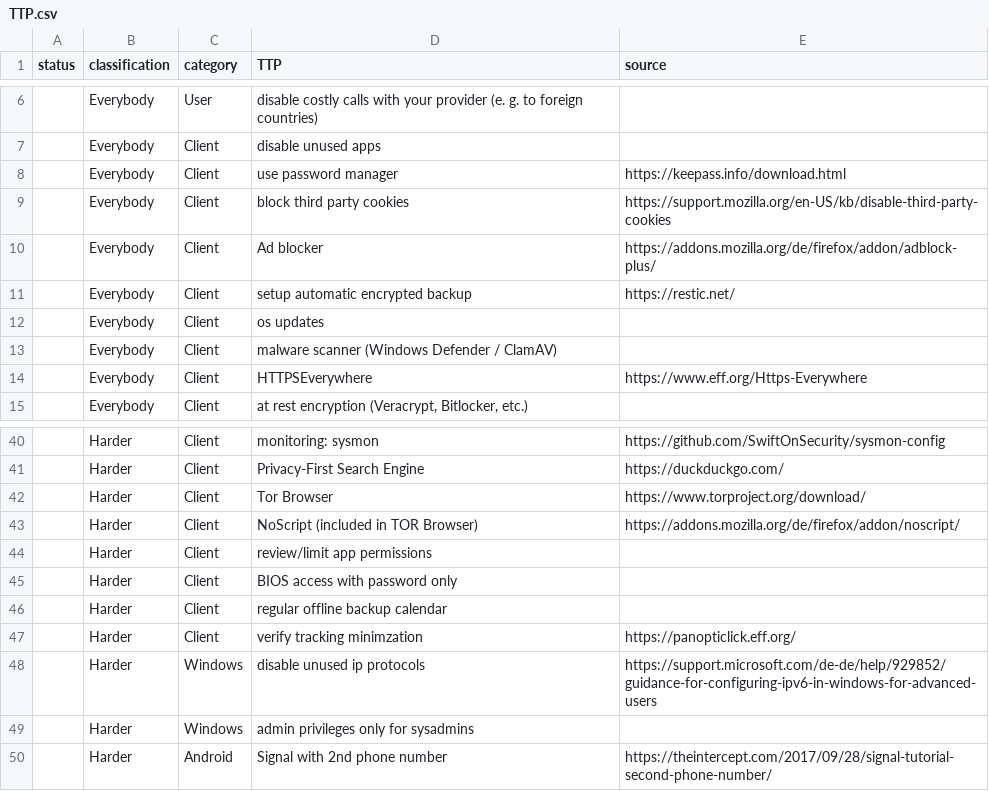
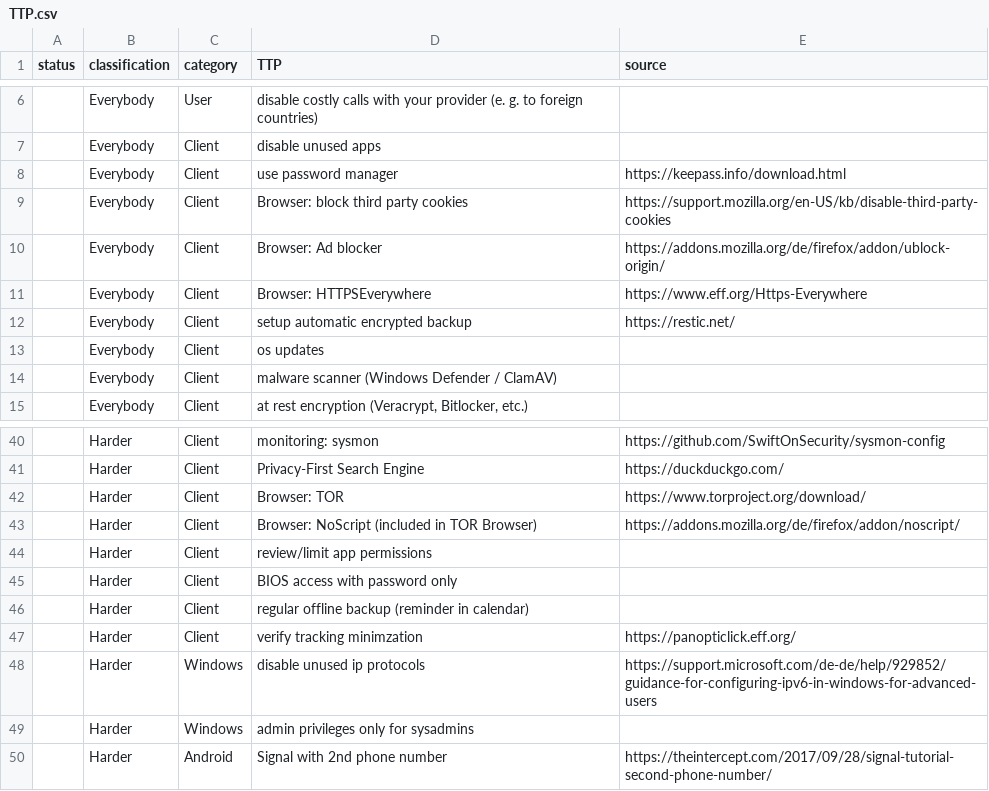
Before and after one commit to gXeeXqBHuHDFTaEnff3Z/blue-team-SOHO-basics, a CSV file: TTP.csv, drawn as a sheet; only a part is shown, gaps mark what is left out.

Commit message:
Update TTP.csv

```diff
--- a/TTP.csv
+++ b/TTP.csv
@@ -8,4 +8,5 @@ status,classification,category,TTP,source
 ,Everybody,Client,use password manager,https://keepass.info/download.html
-,Everybody,Client,block third party cookies,https://support.mozilla.org/en-US/kb/disable-third-party-cookies
-,Everybody,Client,Ad blocker,https://addons.mozilla.org/de/firefox/addon/adblock-plus/
+,Everybody,Client,Browser: block third party cookies,https://support.mozilla.org/en-US/kb/disable-third-party-cookies
+,Everybody,Client,Browser: Ad blocker,https://addons.mozilla.org/de/firefox/addon/ublock-origin/
+,Everybody,Client,Browser: HTTPSEverywhere,https://www.eff.org/Https-Everywhere
 ,Everybody,Client,setup automatic encrypted backup,https://restic.net/
@@ -13,3 +14,2 @@ status,classification,category,TTP,source
 ,Everybody,Client,malware scanner (Windows Defender / ClamAV),
-,Everybody,Client,HTTPSEverywhere,https://www.eff.org/Https-Everywhere
 ,Everybody,Client,"at rest encryption (Veracrypt, Bitlocker, etc.)",
@@ -41,7 +41,7 @@ status,classification,category,TTP,source
 ,Harder,Client,Privacy-First Search Engine,https://duckduckgo.com/
-,Harder,Client,Tor Browser,https://www.torproject.org/download/
-,Harder,Client,NoScript (included in TOR Browser),https://addons.mozilla.org/de/firefox/addon/noscript/
+,Harder,Client,Browser: TOR,https://www.torproject.org/download/
+,Harder,Client,Browser: NoScript (included in TOR Browser),https://addons.mozilla.org/de/firefox/addon/noscript/
 ,Harder,Client,review/limit app permissions,
 ,Harder,Client,BIOS access with password only,
-,Harder,Client,regular offline backup calendar,
+,Harder,Client,regular offline backup (reminder in calendar),
 ,Harder,Client,verify tracking minimzation,https://panopticlick.eff.org/
```
